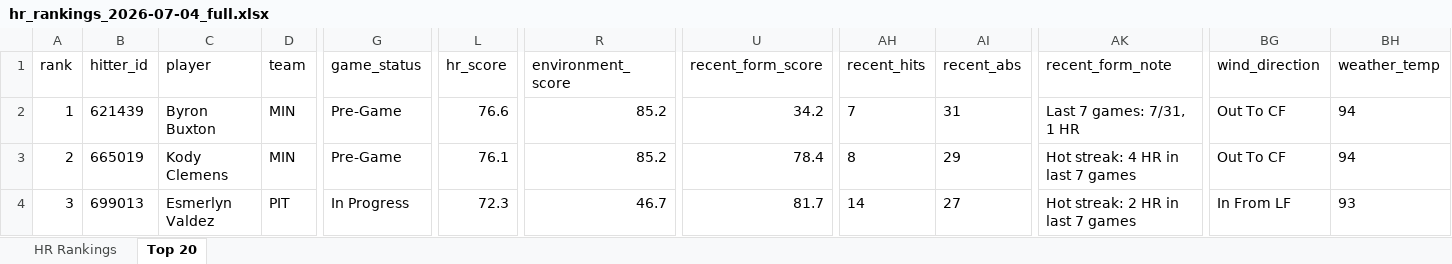
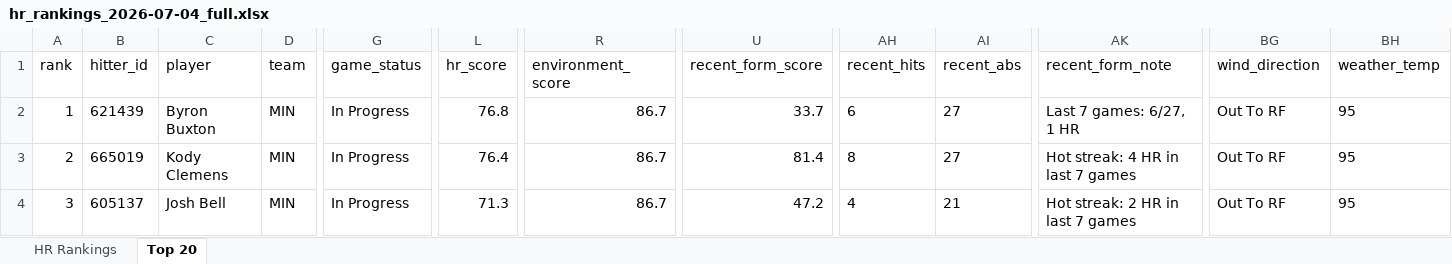
Before and after one commit to etbell28/hitter-tool, an Excel workbook: outputs/daily/hr_rankings_2026-07-04_full.xlsx, sheet Top 20, drawn as a sheet; only a part is shown, gaps mark what is left out; values as stored, in another font and other column widths than the file's, no borders; the diff covers the shown part only; the diff names each change by its address in the sheet, - before the commit and + after, or states it on an @@ line.

```diff
--- a/outputs/daily/hr_rankings_2026-07-04_full.xlsx (sheet Top 20)
+++ b/outputs/daily/hr_rankings_2026-07-04_full.xlsx (sheet Top 20)
-G2:G3 (game_status): Pre-Game
+G2:G3 (game_status): In Progress
-L2 (hr_score): 76.6
+L2 (hr_score): 76.8
-R2:R3 (environment_score): 85.2
+R2:R3 (environment_score): 86.7
-U2 (recent_form_score): 34.2
+U2 (recent_form_score): 33.7
-AH2 (recent_hits): 7
+AH2 (recent_hits): 6
-AI2 (recent_abs): 31
+AI2 (recent_abs): 27
-AK2 (recent_form_note): Last 7 games: 7/31, 1 HR
+AK2 (recent_form_note): Last 7 games: 6/27, 1 HR
-BG2:BG3 (wind_direction): Out To CF
+BG2:BG3 (wind_direction): Out To RF
-BH2:BH3 (weather_temp): 94
+BH2:BH3 (weather_temp): 95
-L3 (hr_score): 76.1
+L3 (hr_score): 76.4
-U3 (recent_form_score): 78.4
+U3 (recent_form_score): 81.4
-AI3 (recent_abs): 29
+AI3 (recent_abs): 27
-B4 (hitter_id): 699013
+B4 (hitter_id): 605137
-C4 (player): Esmerlyn Valdez
+C4 (player): Josh Bell
-D4 (team): PIT
+D4 (team): MIN
-L4 (hr_score): 72.3
+L4 (hr_score): 71.3
-R4 (environment_score): 46.7
+R4 (environment_score): 86.7
-U4 (recent_form_score): 81.7
+U4 (recent_form_score): 47.2
-AH4 (recent_hits): 14
+AH4 (recent_hits): 4
-AI4 (recent_abs): 27
+AI4 (recent_abs): 21
-BG4 (wind_direction): In From LF
+BG4 (wind_direction): Out To RF
-BH4 (weather_temp): 93
+BH4 (weather_temp): 95
```
Also changed, not shown: 1 added row, 1 removed row and 405 edited cells elsewhere in this sheet, sheet HR Rankings, outputs/daily/hr_rankings_2026-07-04.xlsx, outputs/hr_rankings.xlsx, 9 other files.
